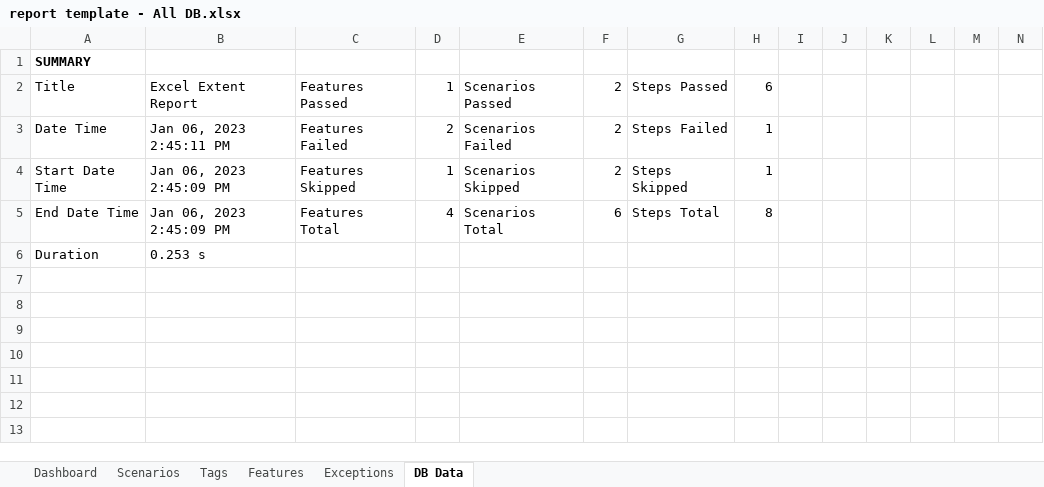
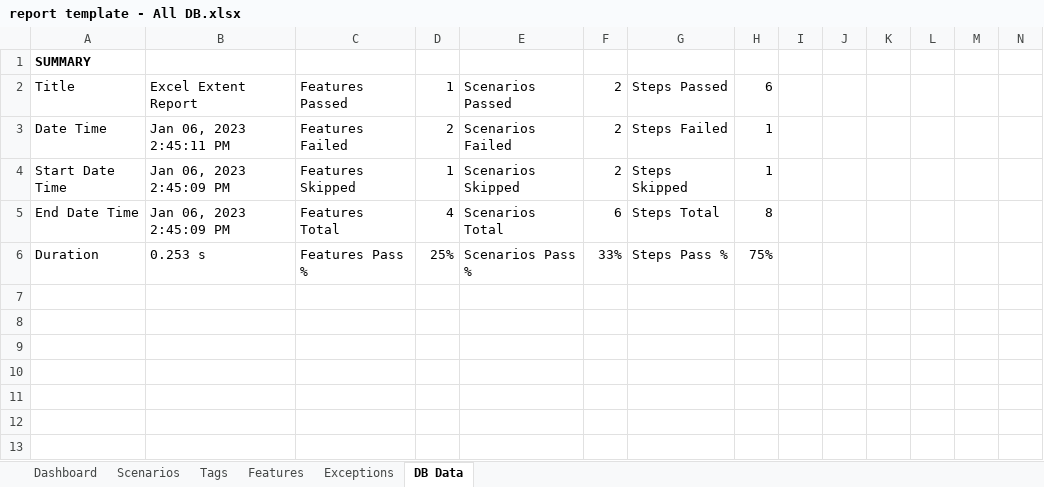
Before and after one commit to grasshopper7/extent-excel-report, an Excel workbook: src/main/resources/templates/report template - All DB.xlsx, sheet DB Data, drawn as a sheet; only a part is shown; values as stored, in another font and other column widths than the file's, no borders; removed rows and columns are numbered as before the commit, all else as after; rows hold the shown columns only; the diff names each change by its address in the sheet, - before the commit and + after, or states it on an @@ line.

```diff
--- a/src/main/resources/templates/report template - All DB.xlsx (sheet DB Data)
+++ b/src/main/resources/templates/report template - All DB.xlsx (sheet DB Data)
-row 6: Duration | 0.253 s
+row 6: Duration | 0.253 s | Features Pass % | 25% | Scenarios Pass % | 33% | Steps Pass % | 75%
```
Also changed, not shown: charts or pictures, src/main/resources/templates/report template - Fail Skip DB.xlsx.
